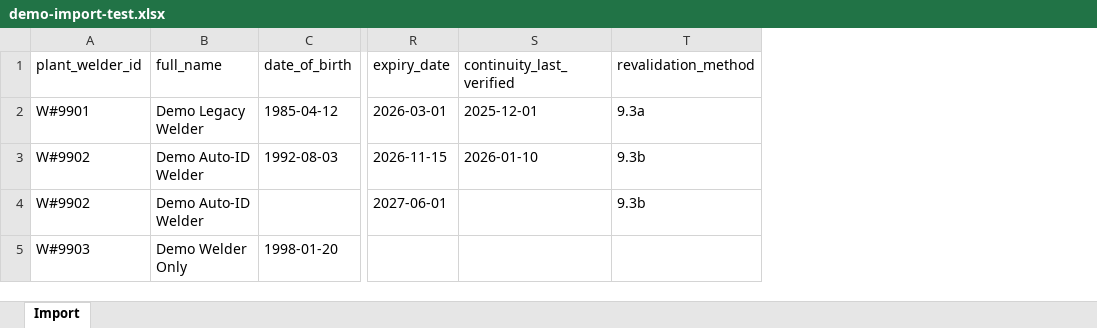
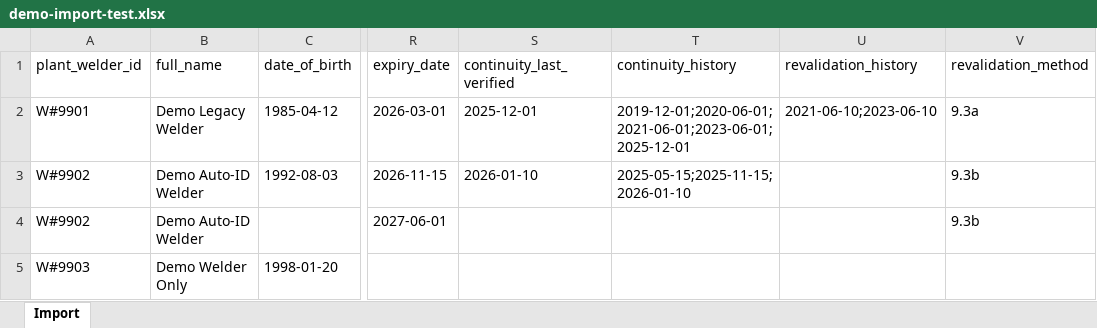
Before and after one commit to puneethkanike09/WeldDoc, an Excel workbook: scripts/demo-import-test.xlsx, sheet Import, drawn as a sheet; only a part is shown, gaps mark what is left out; values as stored, in another font and other column widths than the file's, no borders; the diff names each change by its address in the sheet, - before the commit and + after, or states it on an @@ line.

Commit message:
new update existing bulk import

```diff
--- a/scripts/demo-import-test.xlsx (sheet Import)
+++ b/scripts/demo-import-test.xlsx (sheet Import)
+column T (continuity_history), rows 2-3: 2019-12-01;2020-06-01;2021-06-01;2023-06-01;2025-12-01 | 2025-05-15;2025-11-15;2026-01-10
+column U (revalidation_history), row 2: 2021-06-10;2023-06-10
```
Also changed, not shown: 14 other files.
